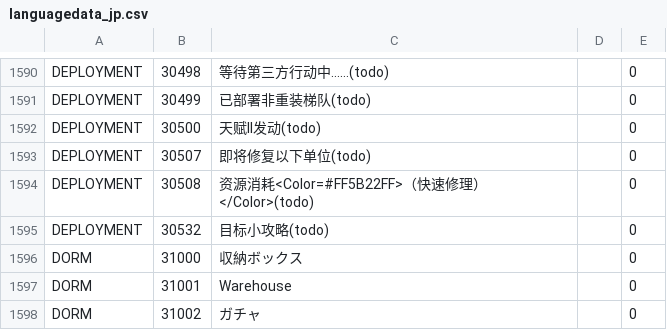
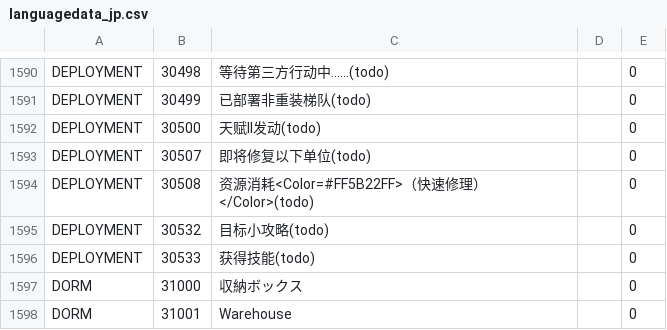
Before and after one commit to gf-data-tools/gf-data-tw, a CSV file: asset/language/languagedata_jp.csv, drawn as a sheet; only a part is shown, gaps mark what is left out; the shorter side is filled out with more unchanged rows.

```diff
--- a/asset/language/languagedata_jp.csv
+++ b/asset/language/languagedata_jp.csv
@@ -1595,2 +1595,3 @@ DEPLOYMENT,30508,资源消耗<Color=#FF5B22FF>（快速修理）</Color>(todo),,
 DEPLOYMENT,30532,目标小攻略(todo),,0
+DEPLOYMENT,30533,获得技能(todo),,0
 DORM,31000,収納ボックス,,0
```
Also changed, not shown: asset/language/languagedata.csv, asset/language/languagedata_kr.csv, 20 other files.
